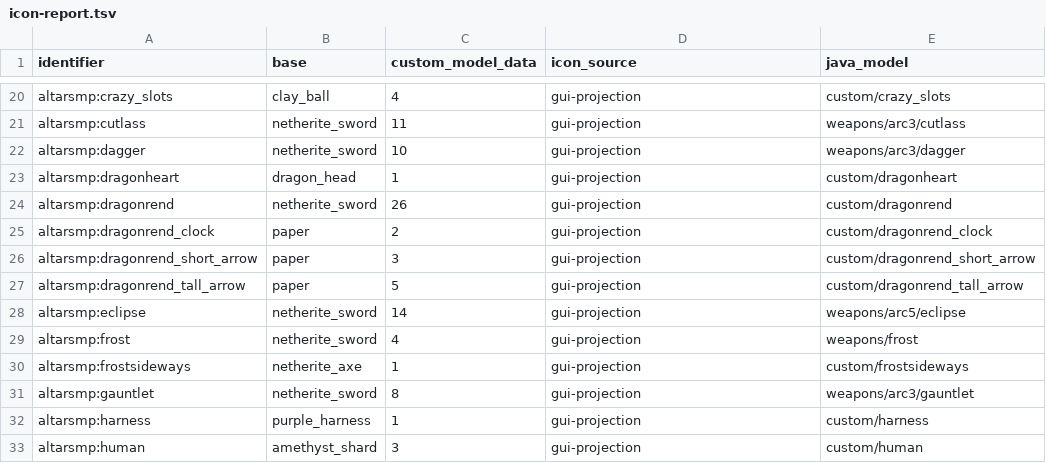
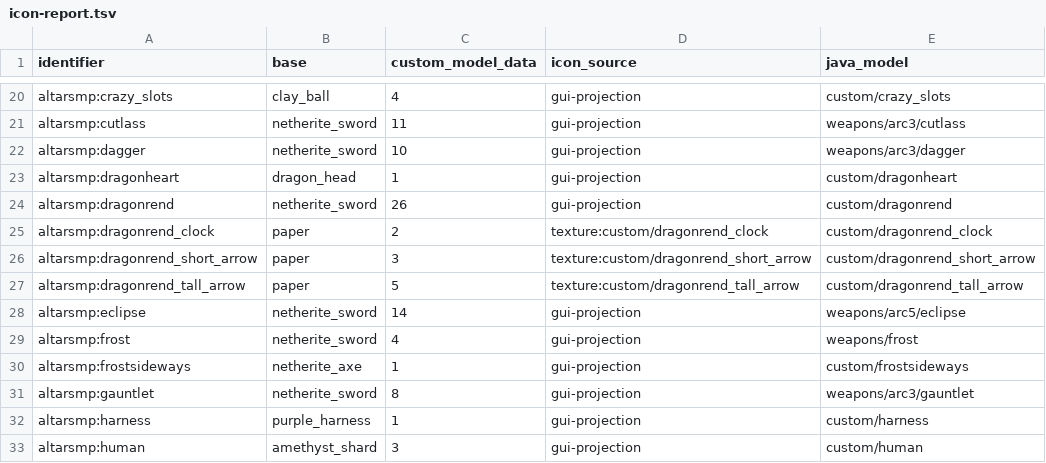
Before and after one commit to znyrvalt/porting, a TSV file: AltarSMP-Custom-Content/validation/icon-report.tsv, drawn as a sheet; only a part is shown, gaps mark what is left out.

Commit message:
crossplay: honour Blockbench texture_size when sampling UVs
Co-authored-by: arena-agent <297053741+arena-agent@users.noreply.github.com>

```diff
--- a/AltarSMP-Custom-Content/validation/icon-report.tsv
+++ b/AltarSMP-Custom-Content/validation/icon-report.tsv
@@ -24,5 +24,5 @@ altarsmp:dragonheart	dragon_head	1	gui-projection	custom/dragonheart
 altarsmp:dragonrend	netherite_sword	26	gui-projection	custom/dragonrend
-altarsmp:dragonrend_clock	paper	2	gui-projection	custom/dragonrend_clock
-altarsmp:dragonrend_short_arrow	paper	3	gui-projection	custom/dragonrend_short_arrow
-altarsmp:dragonrend_tall_arrow	paper	5	gui-projection	custom/dragonrend_tall_arrow
+altarsmp:dragonrend_clock	paper	2	texture:custom/dragonrend_clock	custom/dragonrend_clock
+altarsmp:dragonrend_short_arrow	paper	3	texture:custom/dragonrend_short_arrow	custom/dragonrend_short_arrow
+altarsmp:dragonrend_tall_arrow	paper	5	texture:custom/dragonrend_tall_arrow	custom/dragonrend_tall_arrow
 altarsmp:eclipse	netherite_sword	14	gui-projection	weapons/arc5/eclipse
```
Also changed, not shown: 3 other files.
